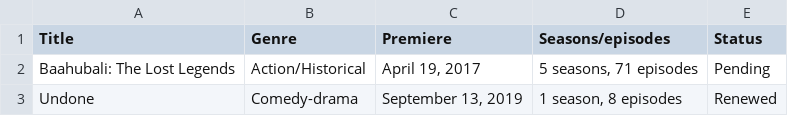
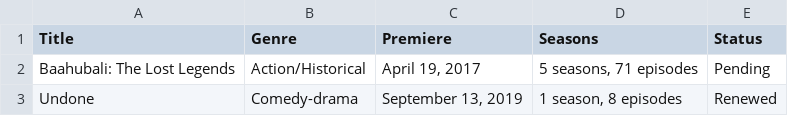
Before and after one commit to Fynn-Mehrens/original-content-eda, a CSV file: datasets/amazon/shows/table-3.csv, drawn as a sheet.

Commit message:
Update table-3.csv

```diff
--- a/datasets/amazon/shows/table-3.csv
+++ b/datasets/amazon/shows/table-3.csv
@@ -1,2 +1,2 @@
-Title,Genre,Premiere,Seasons/episodes,Status
+Title,Genre,Premiere,Seasons,Status
 Baahubali: The Lost Legends,Action/Historical,"April 19, 2017","5 seasons, 71 episodes",Pending
```
